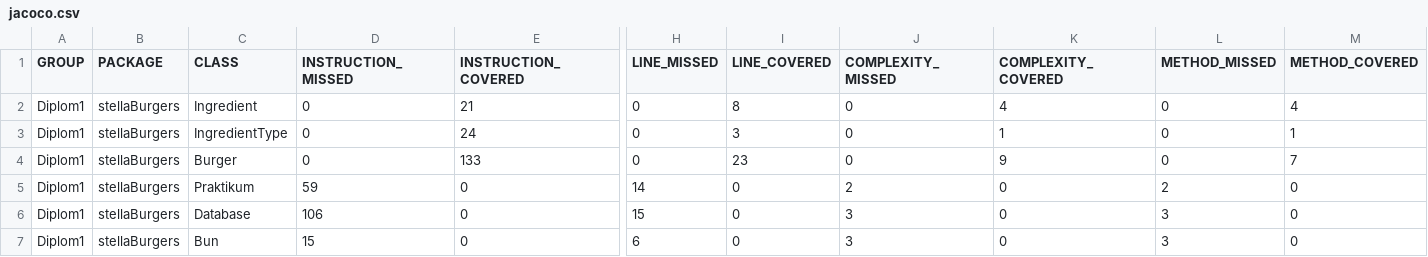
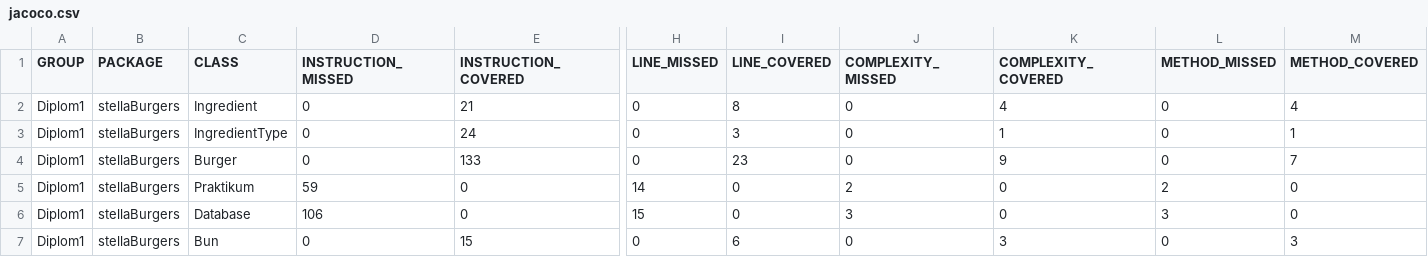
Before and after one commit to Tanitrial/Diplom1, a CSV file: target/site/jacoco/jacoco.csv, drawn as a sheet; only a part is shown, gaps mark what is left out; the diff names each change by its address in the sheet, - before the commit and + after, or states it on an @@ line.

Commit message:
add jacoco report

```diff
--- a/target/site/jacoco/jacoco.csv
+++ b/target/site/jacoco/jacoco.csv
-D7 (INSTRUCTION_MISSED): 15
+D7 (INSTRUCTION_MISSED): 0
-E7 (INSTRUCTION_COVERED): 0
+E7 (INSTRUCTION_COVERED): 15
-H7 (LINE_MISSED): 6
+H7 (LINE_MISSED): 0
-I7 (LINE_COVERED): 0
+I7 (LINE_COVERED): 6
-J7 (COMPLEXITY_MISSED): 3
+J7 (COMPLEXITY_MISSED): 0
-K7 (COMPLEXITY_COVERED): 0
+K7 (COMPLEXITY_COVERED): 3
-L7 (METHOD_MISSED): 3
+L7 (METHOD_MISSED): 0
-M7 (METHOD_COVERED): 0
+M7 (METHOD_COVERED): 3
```
Also changed, not shown: 8 other files.
